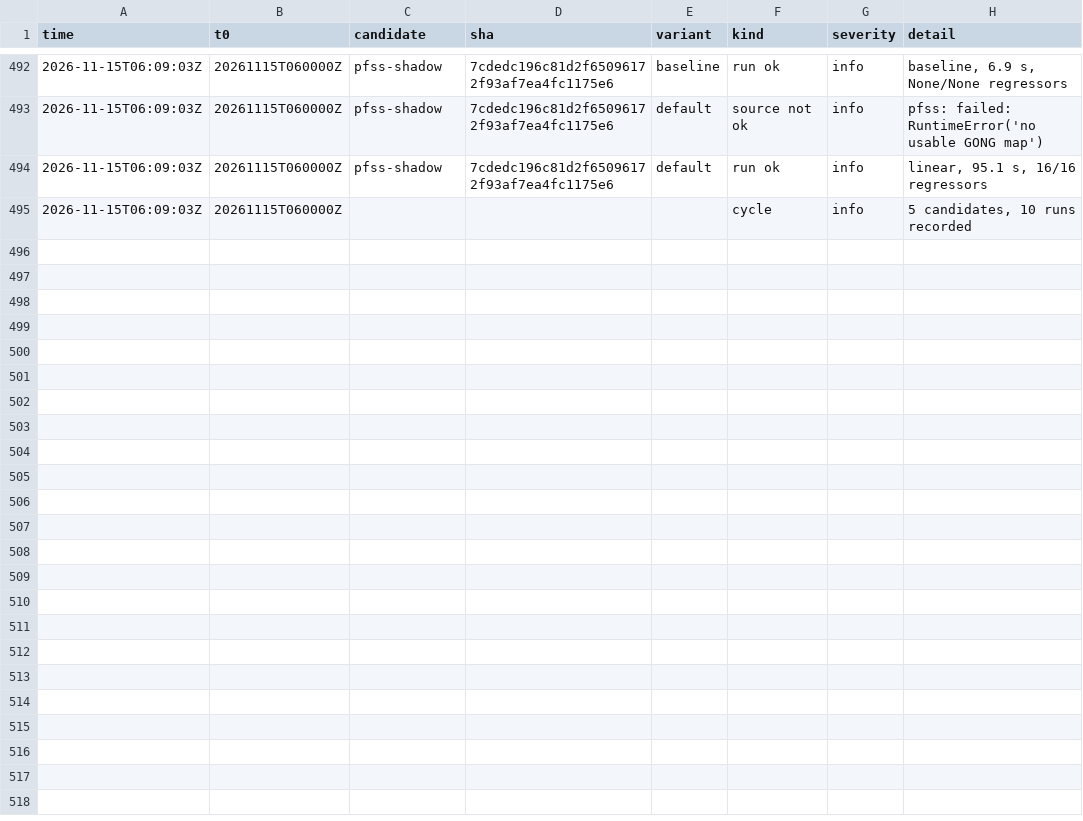
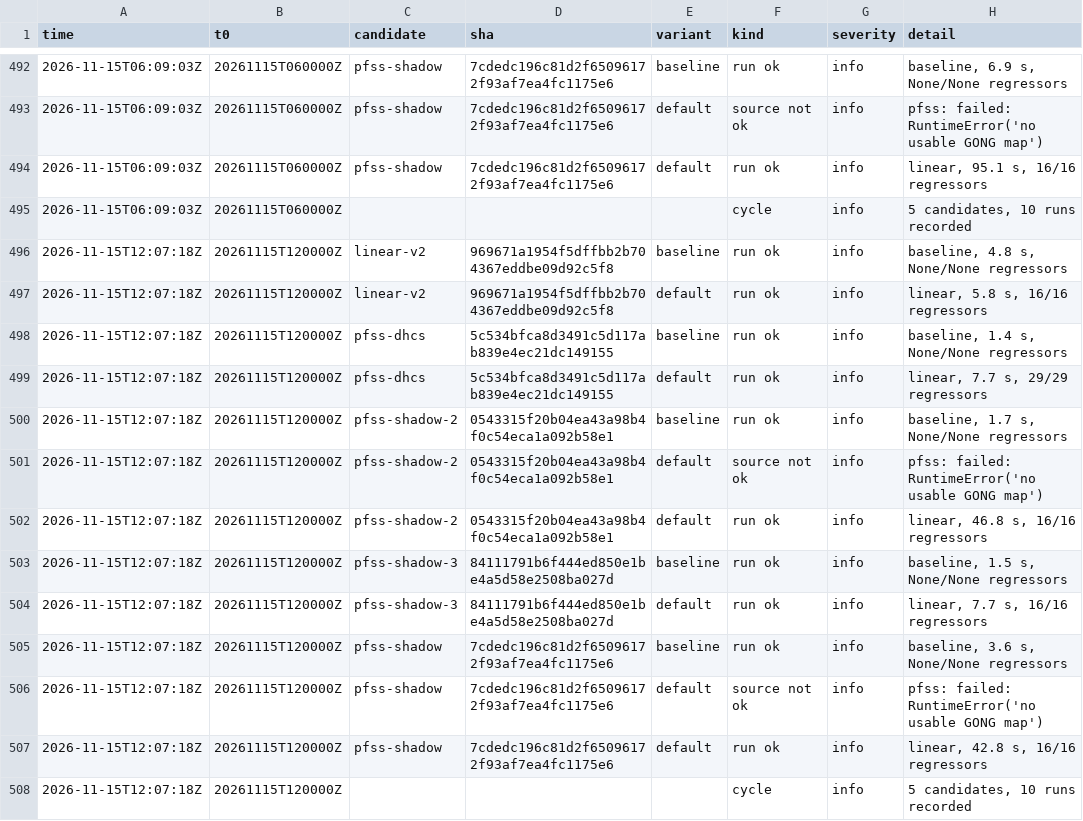
Before and after one commit to chingozhatinashe/benchlab-competition, a CSV file: events/2026-11.csv, drawn as a sheet; only a part is shown, gaps mark what is left out; the diff names each change by its address in the sheet, - before the commit and + after, or states it on an @@ line.

```diff
--- a/events/2026-11.csv
+++ b/events/2026-11.csv
+row 496: 2026-11-15T12:07:18Z | 20261115T120000Z | linear-v2 | 969671a1954f5dffbb2b704367eddbe09d92c5f8 | baseline | run ok | info | baseline, 4.8 s, None/None regressors
+row 497: 2026-11-15T12:07:18Z | 20261115T120000Z | linear-v2 | 969671a1954f5dffbb2b704367eddbe09d92c5f8 | default | run ok | info | linear, 5.8 s, 16/16 regressors
+row 498: 2026-11-15T12:07:18Z | 20261115T120000Z | pfss-dhcs | 5c534bfca8d3491c5d117ab839e4ec21dc149155 | baseline | run ok | info | baseline, 1.4 s, None/None regressors
+row 499: 2026-11-15T12:07:18Z | 20261115T120000Z | pfss-dhcs | 5c534bfca8d3491c5d117ab839e4ec21dc149155 | default | run ok | info | linear, 7.7 s, 29/29 regressors
+row 500: 2026-11-15T12:07:18Z | 20261115T120000Z | pfss-shadow-2 | 0543315f20b04ea43a98b4f0c54eca1a092b58e1 | baseline | run ok | info | baseline, 1.7 s, None/None regressors
+row 501: 2026-11-15T12:07:18Z | 20261115T120000Z | pfss-shadow-2 | 0543315f20b04ea43a98b4f0c54eca1a092b58e1 | default | source not ok | info | pfss: failed: RuntimeError('no usable GONG map')
+row 502: 2026-11-15T12:07:18Z | 20261115T120000Z | pfss-shadow-2 | 0543315f20b04ea43a98b4f0c54eca1a092b58e1 | default | run ok | info | linear, 46.8 s, 16/16 regressors
+row 503: 2026-11-15T12:07:18Z | 20261115T120000Z | pfss-shadow-3 | 84111791b6f444ed850e1be4a5d58e2508ba027d | baseline | run ok | info | baseline, 1.5 s, None/None regressors
+row 504: 2026-11-15T12:07:18Z | 20261115T120000Z | pfss-shadow-3 | 84111791b6f444ed850e1be4a5d58e2508ba027d | default | run ok | info | linear, 7.7 s, 16/16 regressors
+row 505: 2026-11-15T12:07:18Z | 20261115T120000Z | pfss-shadow | 7cdedc196c81d2f65096172f93af7ea4fc1175e6 | baseline | run ok | info | baseline, 3.6 s, None/None regressors
+row 506: 2026-11-15T12:07:18Z | 20261115T120000Z | pfss-shadow | 7cdedc196c81d2f65096172f93af7ea4fc1175e6 | default | source not ok | info | pfss: failed: RuntimeError('no usable GONG map')
+row 507: 2026-11-15T12:07:18Z | 20261115T120000Z | pfss-shadow | 7cdedc196c81d2f65096172f93af7ea4fc1175e6 | default | run ok | info | linear, 42.8 s, 16/16 regressors
+row 508: 2026-11-15T12:07:18Z | 20261115T120000Z |  |  |  | cycle | info | 5 candidates, 10 runs recorded
```
Also changed, not shown: 10 other files.
